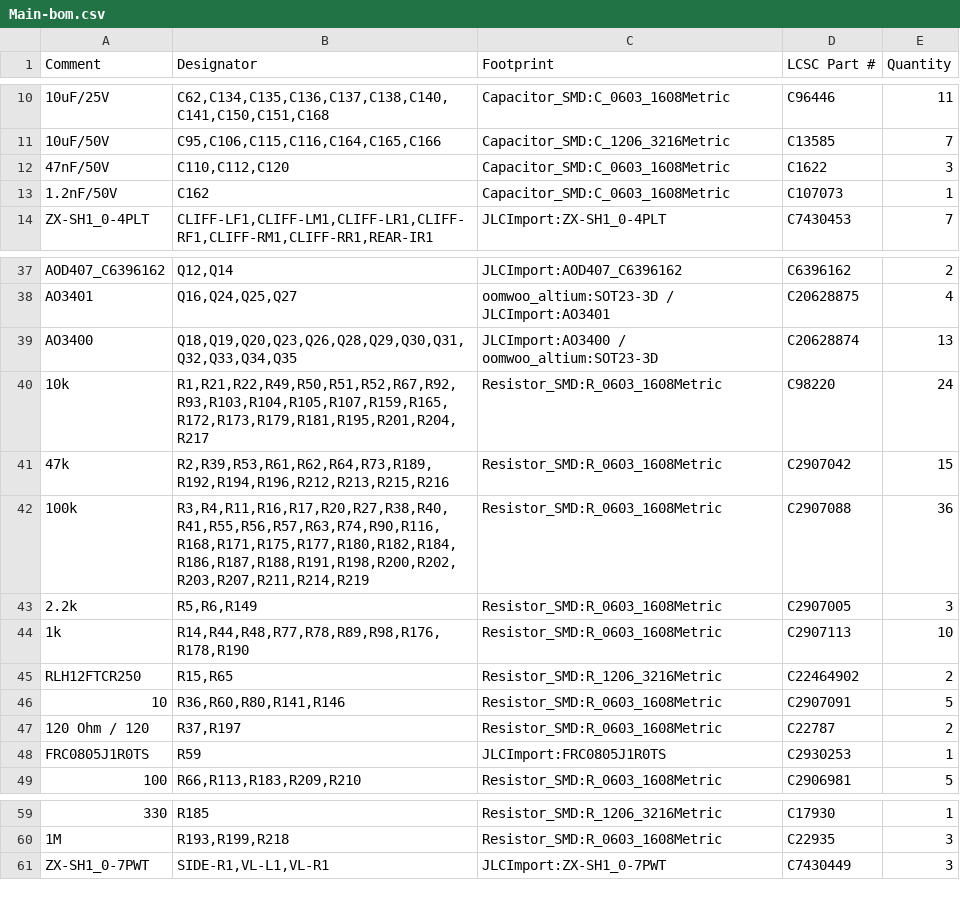
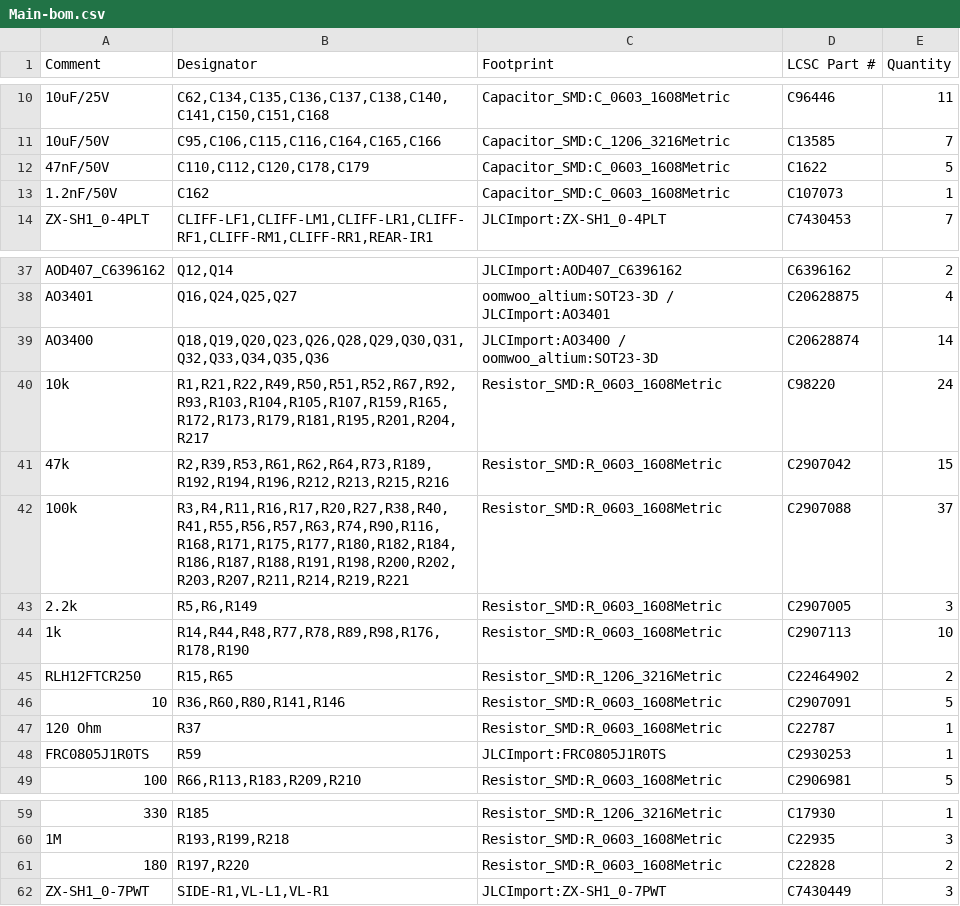
Before and after one commit to makerspet/oomwoo-pcb, a CSV file: kicad/main-phone/output/Main-bom.csv, drawn as a sheet; only a part is shown, gaps mark what is left out; the diff names each change by its address in the sheet, - before the commit and + after, or states it on an @@ line.

```diff
--- a/kicad/main-phone/output/Main-bom.csv
+++ b/kicad/main-phone/output/Main-bom.csv
-B12 (Designator): C110,C112,C120
+B12 (Designator): C110,C112,C120,C178,C179
-E12 (Quantity): 3
+E12 (Quantity): 5
-B39 (Designator): Q18,Q19,Q20,Q23,Q26,Q28,Q29,Q30,Q31,Q32,Q33,Q34,Q35
+B39 (Designator): Q18,Q19,Q20,Q23,Q26,Q28,Q29,Q30,Q31,Q32,Q33,Q34,Q35,Q36
-E39 (Quantity): 13
+E39 (Quantity): 14
-B42 (Designator): R3,R4,R11,R16,R17,R20,R27,R38,R40,R41,R55,R56,R57,R63,R74,R90,R116,R168,R171,R175,R177,R180,R182,R184,R186,R187,R188,R191,R198,R200,R202,R203,R207,R211,R214,R219
+B42 (Designator): R3,R4,R11,R16,R17,R20,R27,R38,R40,R41,R55,R56,R57,R63,R74,R90,R116,R168,R171,R175,R177,R180,R182,R184,R186,R187,R188,R191,R198,R200,R202,R203,R207,R211,R214,R219,R221
-E42 (Quantity): 36
+E42 (Quantity): 37
-A47 (Comment): 120 Ohm / 120
+A47 (Comment): 120 Ohm
-B47 (Designator): R37,R197
+B47 (Designator): R37
-E47 (Quantity): 2
+E47 (Quantity): 1
+row 61: 180 | R197,R220 | Resistor_SMD:R_0603_1608Metric | C22828 | 2
```
Also changed, not shown: 7 other files.
